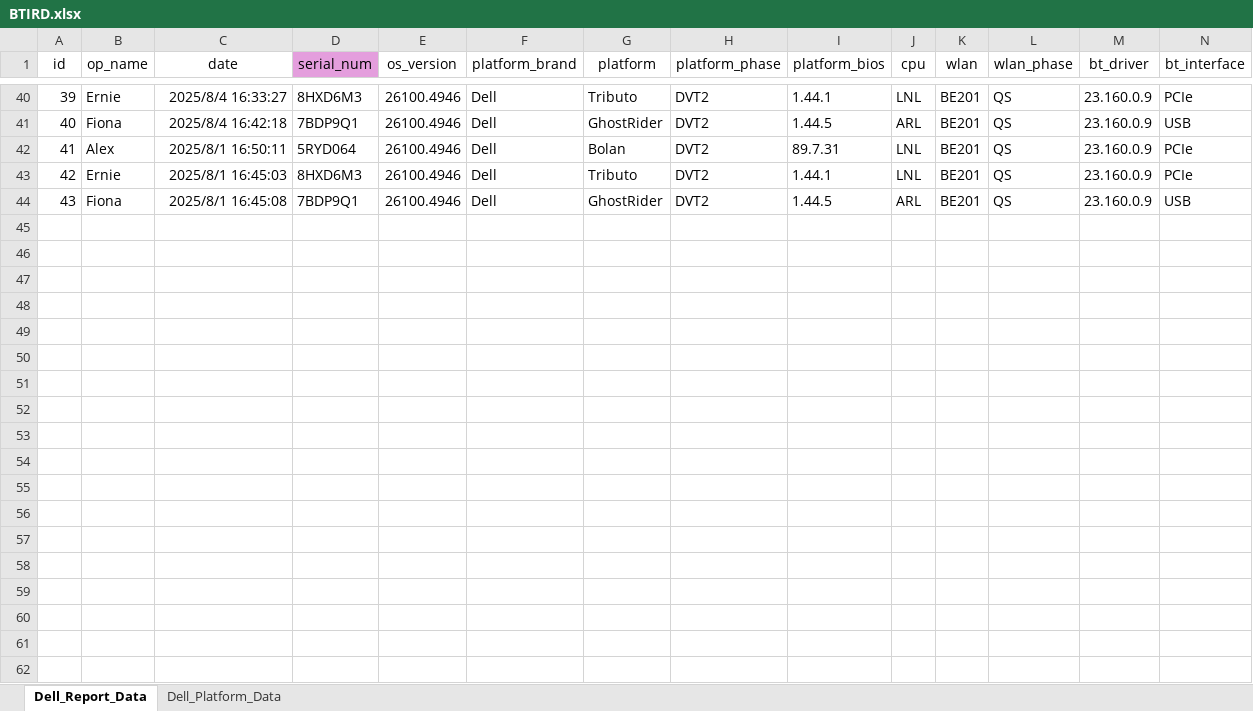
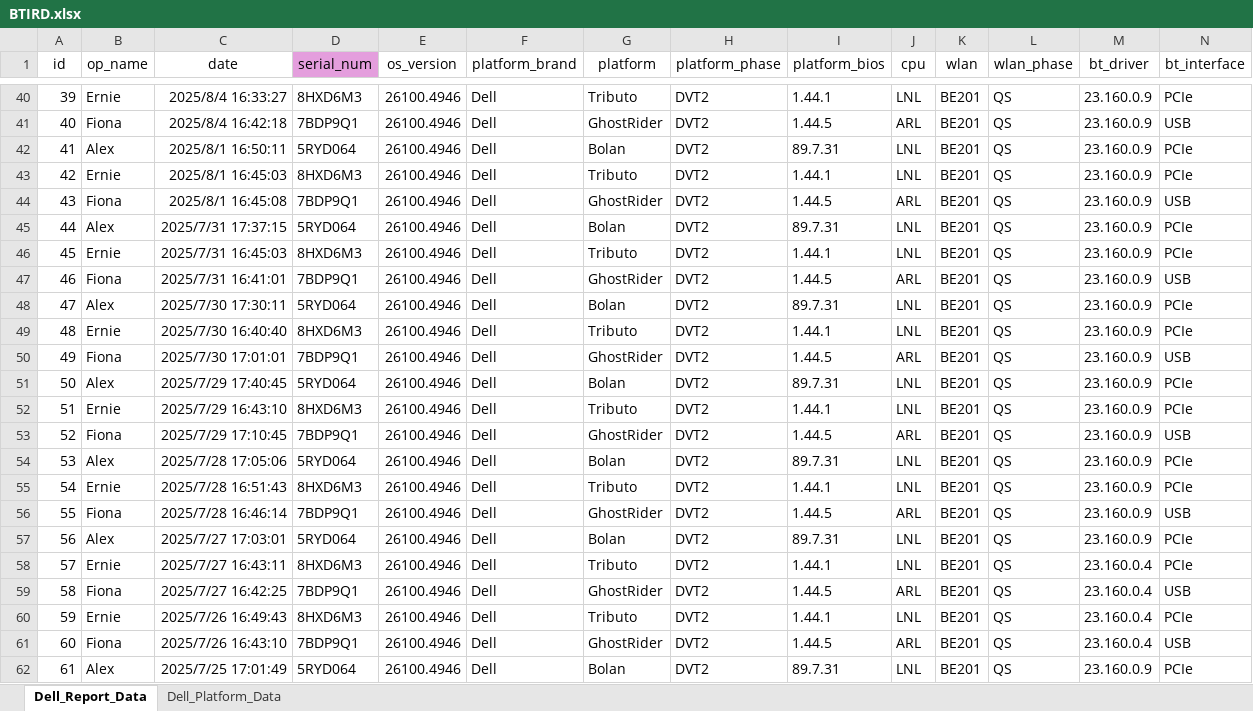
Before and after one commit to kirtox/Bluetooth-Issue-Report-Dashboard, an Excel workbook: backend/app/BTIRD.xlsx, sheet Dell_Report_Data, drawn as a sheet; only a part is shown, gaps mark what is left out; values as stored, in another font and other column widths than the file's, no borders; rows hold the shown columns only; the diff covers the shown part only; the diff names each change by its address in the sheet, - before the commit and + after, or states it on an @@ line.

Commit message:
Modified CrossBarChart by receiving filteredReport and Add a duration chart by Bluetooth driver

```diff
--- a/backend/app/BTIRD.xlsx (sheet Dell_Report_Data)
+++ b/backend/app/BTIRD.xlsx (sheet Dell_Report_Data)
+row 45: 44 | Alex | 2025/7/31 17:37:15 | 5RYD064 | 26100.4946 | Dell | Bolan | DVT2 | 89.7.31 | LNL | BE201 | QS | 23.160.0.9 | PCIe
+row 46: 45 | Ernie | 2025/7/31 16:45:03 | 8HXD6M3 | 26100.4946 | Dell | Tributo | DVT2 | 1.44.1 | LNL | BE201 | QS | 23.160.0.9 | PCIe
+row 47: 46 | Fiona | 2025/7/31 16:41:01 | 7BDP9Q1 | 26100.4946 | Dell | GhostRider | DVT2 | 1.44.5 | ARL | BE201 | QS | 23.160.0.9 | USB
+row 48: 47 | Alex | 2025/7/30 17:30:11 | 5RYD064 | 26100.4946 | Dell | Bolan | DVT2 | 89.7.31 | LNL | BE201 | QS | 23.160.0.9 | PCIe
+row 49: 48 | Ernie | 2025/7/30 16:40:40 | 8HXD6M3 | 26100.4946 | Dell | Tributo | DVT2 | 1.44.1 | LNL | BE201 | QS | 23.160.0.9 | PCIe
+row 50: 49 | Fiona | 2025/7/30 17:01:01 | 7BDP9Q1 | 26100.4946 | Dell | GhostRider | DVT2 | 1.44.5 | ARL | BE201 | QS | 23.160.0.9 | USB
+row 51: 50 | Alex | 2025/7/29 17:40:45 | 5RYD064 | 26100.4946 | Dell | Bolan | DVT2 | 89.7.31 | LNL | BE201 | QS | 23.160.0.9 | PCIe
+row 52: 51 | Ernie | 2025/7/29 16:43:10 | 8HXD6M3 | 26100.4946 | Dell | Tributo | DVT2 | 1.44.1 | LNL | BE201 | QS | 23.160.0.9 | PCIe
+row 53: 52 | Fiona | 2025/7/29 17:10:45 | 7BDP9Q1 | 26100.4946 | Dell | GhostRider | DVT2 | 1.44.5 | ARL | BE201 | QS | 23.160.0.9 | USB
+row 54: 53 | Alex | 2025/7/28 17:05:06 | 5RYD064 | 26100.4946 | Dell | Bolan | DVT2 | 89.7.31 | LNL | BE201 | QS | 23.160.0.9 | PCIe
+row 55: 54 | Ernie | 2025/7/28 16:51:43 | 8HXD6M3 | 26100.4946 | Dell | Tributo | DVT2 | 1.44.1 | LNL | BE201 | QS | 23.160.0.9 | PCIe
+row 56: 55 | Fiona | 2025/7/28 16:46:14 | 7BDP9Q1 | 26100.4946 | Dell | GhostRider | DVT2 | 1.44.5 | ARL | BE201 | QS | 23.160.0.9 | USB
+row 57: 56 | Alex | 2025/7/27 17:03:01 | 5RYD064 | 26100.4946 | Dell | Bolan | DVT2 | 89.7.31 | LNL | BE201 | QS | 23.160.0.9 | PCIe
+row 58: 57 | Ernie | 2025/7/27 16:43:11 | 8HXD6M3 | 26100.4946 | Dell | Tributo | DVT2 | 1.44.1 | LNL | BE201 | QS | 23.160.0.4 | PCIe
+row 59: 58 | Fiona | 2025/7/27 16:42:25 | 7BDP9Q1 | 26100.4946 | Dell | GhostRider | DVT2 | 1.44.5 | ARL | BE201 | QS | 23.160.0.4 | USB
+row 60: 59 | Ernie | 2025/7/26 16:49:43 | 8HXD6M3 | 26100.4946 | Dell | Tributo | DVT2 | 1.44.1 | LNL | BE201 | QS | 23.160.0.4 | PCIe
+row 61: 60 | Fiona | 2025/7/26 16:43:10 | 7BDP9Q1 | 26100.4946 | Dell | GhostRider | DVT2 | 1.44.5 | ARL | BE201 | QS | 23.160.0.4 | USB
+row 62: 61 | Alex | 2025/7/25 17:01:49 | 5RYD064 | 26100.4946 | Dell | Bolan | DVT2 | 89.7.31 | LNL | BE201 | QS | 23.160.0.9 | PCIe
```
Also changed, not shown: 26 added rows elsewhere in this sheet, 11 other files.
